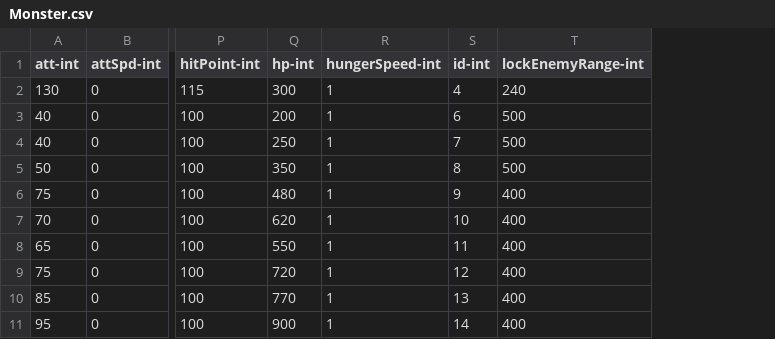
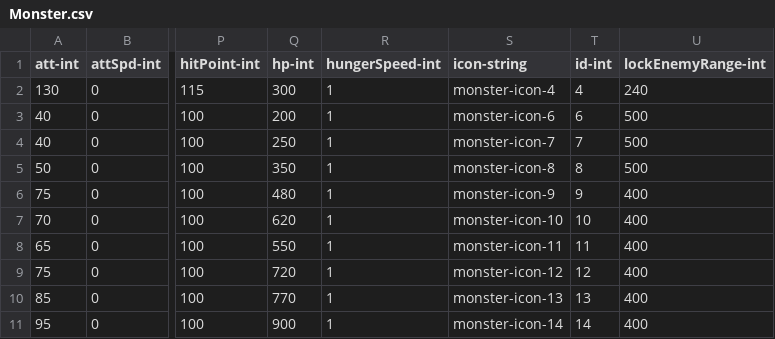
Before and after one commit to qqoo6789/shared-unity-core, a CSV file: Res/DataTable/Csv/Monster.csv, drawn as a sheet; only a part is shown, gaps mark what is left out; the diff names each change by its address in the sheet, - before the commit and + after, or states it on an @@ line.

Commit message:
Fix monster not found icon, fix task and reward genera error

```diff
--- a/Res/DataTable/Csv/Monster.csv
+++ b/Res/DataTable/Csv/Monster.csv
+column S (icon-string), rows 2-11: monster-icon-4 | monster-icon-6 | monster-icon-7 | monster-icon-8 | monster-icon-9 | monster-icon-10 | monster-icon-11 | monster-icon-12 | monster-icon-13 | monster-icon-14
```
Also changed, not shown: Res/DataTable/Csv/Reward.csv, Res/DataTable/Csv/Task.csv, 5 other files.
